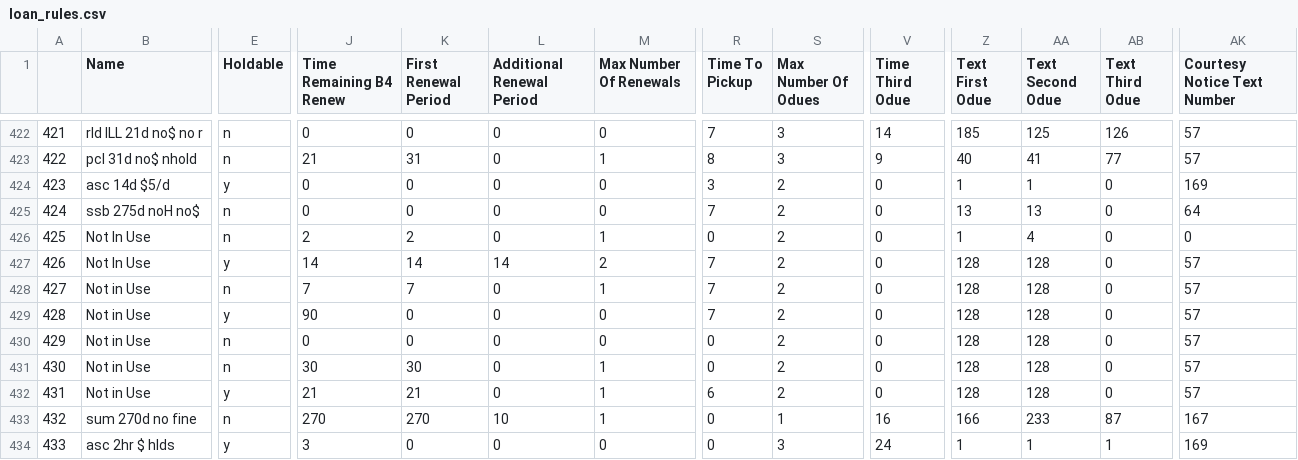
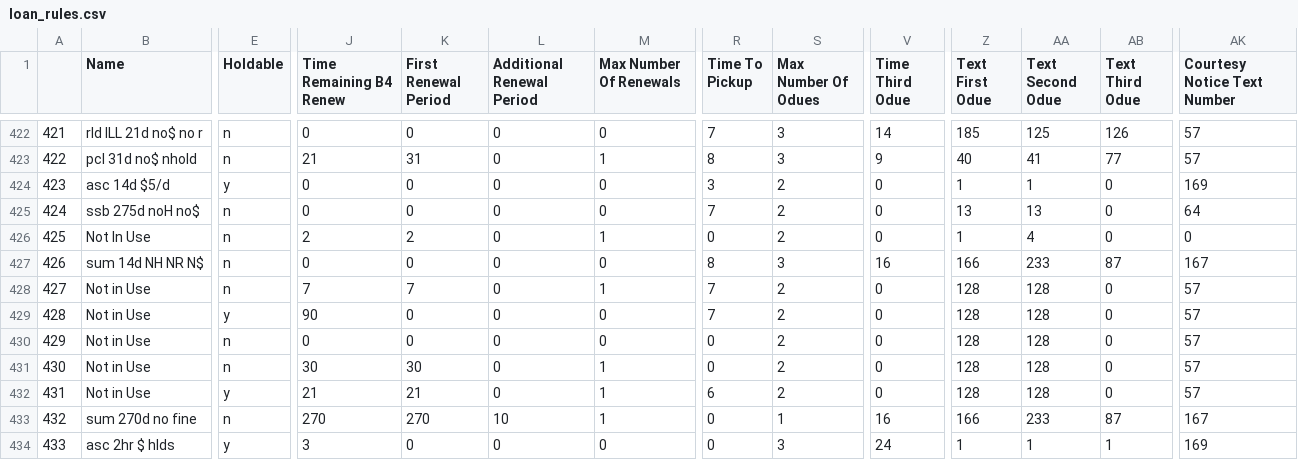
Before and after one commit to MarmotLibraryNetwork/sierraloanrules, a CSV file: loan_rules.csv, drawn as a sheet; only a part is shown, gaps mark what is left out; the diff covers the shown part only; the diff names each change by its address in the sheet, - before the commit and + after, or states it on an @@ line.

```diff
--- a/loan_rules.csv
+++ b/loan_rules.csv
-B427 (Name): Not In Use
+B427 (Name): sum 14d NH NR N$
-E427 (Holdable): y
+E427 (Holdable): n
-J427 (Time Remaining B4 Renew): 14
+J427 (Time Remaining B4 Renew): 0
-K427 (First Renewal Period): 14
+K427 (First Renewal Period): 0
-L427 (Additional Renewal Period): 14
+L427 (Additional Renewal Period): 0
-M427 (Max Number Of Renewals): 2
+M427 (Max Number Of Renewals): 0
-R427 (Time To Pickup): 7
+R427 (Time To Pickup): 8
-S427 (Max Number Of Odues): 2
+S427 (Max Number Of Odues): 3
-V427 (Time Third Odue): 0
+V427 (Time Third Odue): 16
-Z427 (Text First Odue): 128
+Z427 (Text First Odue): 166
-AA427 (Text Second Odue): 128
+AA427 (Text Second Odue): 233
-AB427 (Text Third Odue): 0
+AB427 (Text Third Odue): 87
-AK427 (Courtesy Notice Text Number): 57
+AK427 (Courtesy Notice Text Number): 167
```
Also changed, not shown: 8 edited cells elsewhere in this file, lrdt.csv.
